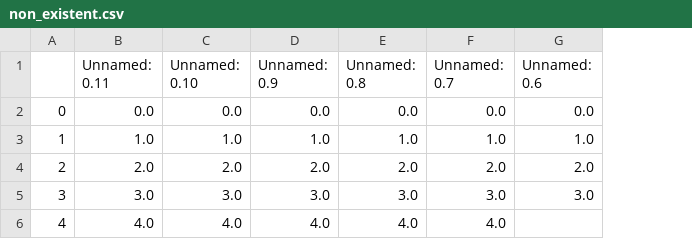
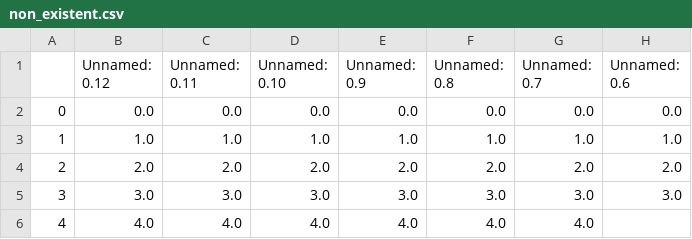
Before and after one commit to romms921/arXiver, a CSV file: non_existent.csv, drawn as a sheet; only a part is shown; the diff names each change by its address in the sheet, - before the commit and + after, or states it on an @@ line.

```diff
--- a/non_existent.csv
+++ b/non_existent.csv
+column B (Unnamed: 0.12), rows 2-6: 0.0 | 1.0 | 2.0 | 3.0 | 4.0
```
Also changed, not shown: 1 other file.
